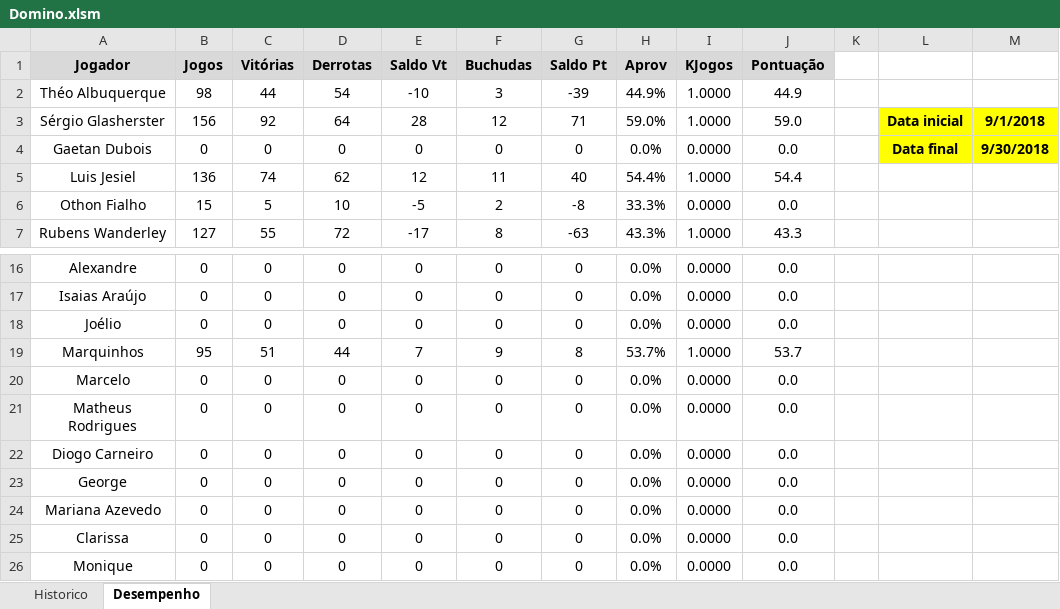
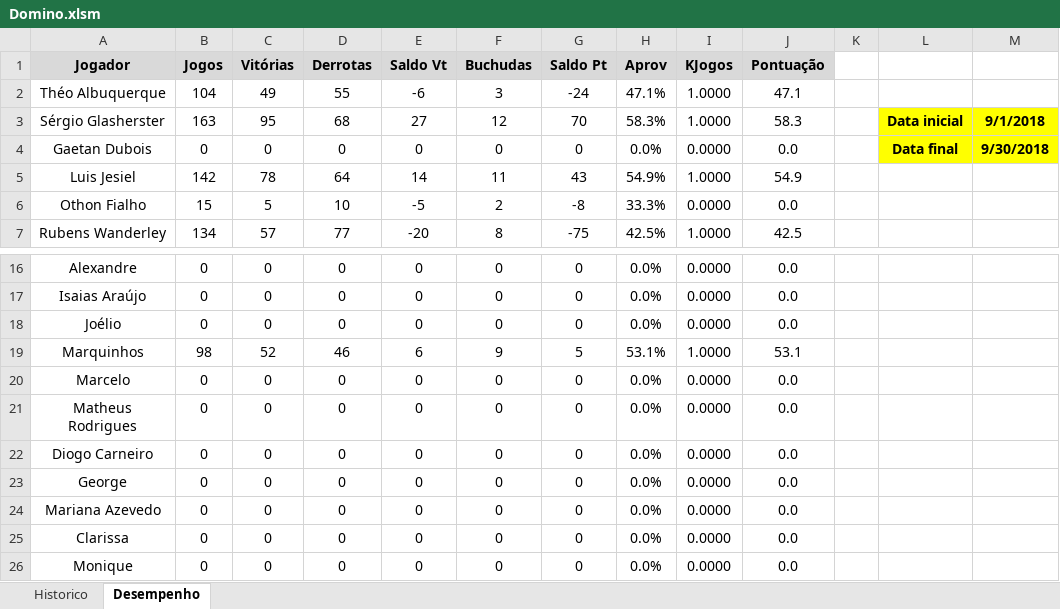
Before and after one commit to theoadepaula/domino, an Excel workbook: src/Domino.xlsm, sheet Desempenho, drawn as a sheet; only a part is shown, gaps mark what is left out; values as stored, in another font and other column widths than the file's, no borders; charts and pictures and conditional formats and table styles not drawn; the diff covers the shown part only; the diff names each change by its address in the sheet, - before the commit and + after, or states it on an @@ line.

```diff
--- a/src/Domino.xlsm (sheet Desempenho)
+++ b/src/Domino.xlsm (sheet Desempenho)
-B2 (Jogos): 98
+B2 (Jogos): 104
-C2 (Vitórias): 44
+C2 (Vitórias): 49
-D2 (Derrotas): 54
+D2 (Derrotas): 55
-E2 (Saldo Vt): -10
+E2 (Saldo Vt): -6
-G2 (Saldo Pt): -39
+G2 (Saldo Pt): -24
-H2 (Aprov): 44.9%
+H2 (Aprov): 47.1%
-J2 (Pontuação): 44.9
+J2 (Pontuação): 47.1
-B3 (Jogos): 156
+B3 (Jogos): 163
-C3 (Vitórias): 92
+C3 (Vitórias): 95
-D3 (Derrotas): 64
+D3 (Derrotas): 68
-E3 (Saldo Vt): 28
+E3 (Saldo Vt): 27
-G3 (Saldo Pt): 71
+G3 (Saldo Pt): 70
-H3 (Aprov): 59.0%
+H3 (Aprov): 58.3%
-J3 (Pontuação): 59.0
+J3 (Pontuação): 58.3
-B5 (Jogos): 136
+B5 (Jogos): 142
-C5 (Vitórias): 74
+C5 (Vitórias): 78
-D5 (Derrotas): 62
+D5 (Derrotas): 64
-E5 (Saldo Vt): 12
+E5 (Saldo Vt): 14
-G5 (Saldo Pt): 40
+G5 (Saldo Pt): 43
-H5 (Aprov): 54.4%
+H5 (Aprov): 54.9%
-J5 (Pontuação): 54.4
+J5 (Pontuação): 54.9
-B7 (Jogos): 127
+B7 (Jogos): 134
-C7 (Vitórias): 55
+C7 (Vitórias): 57
-D7 (Derrotas): 72
+D7 (Derrotas): 77
-E7 (Saldo Vt): -17
+E7 (Saldo Vt): -20
-G7 (Saldo Pt): -63
+G7 (Saldo Pt): -75
-H7 (Aprov): 43.3%
+H7 (Aprov): 42.5%
-J7 (Pontuação): 43.3
+J7 (Pontuação): 42.5
-B19 (Jogos): 95
+B19 (Jogos): 98
-C19 (Vitórias): 51
+C19 (Vitórias): 52
-D19 (Derrotas): 44
+D19 (Derrotas): 46
-E19 (Saldo Vt): 7
+E19 (Saldo Vt): 6
-G19 (Saldo Pt): 8
+G19 (Saldo Pt): 5
-H19 (Aprov): 53.7%
+H19 (Aprov): 53.1%
-J19 (Pontuação): 53.7
+J19 (Pontuação): 53.1
```
Also changed, not shown: 13 edited cells elsewhere in this sheet, sheet Historico.
